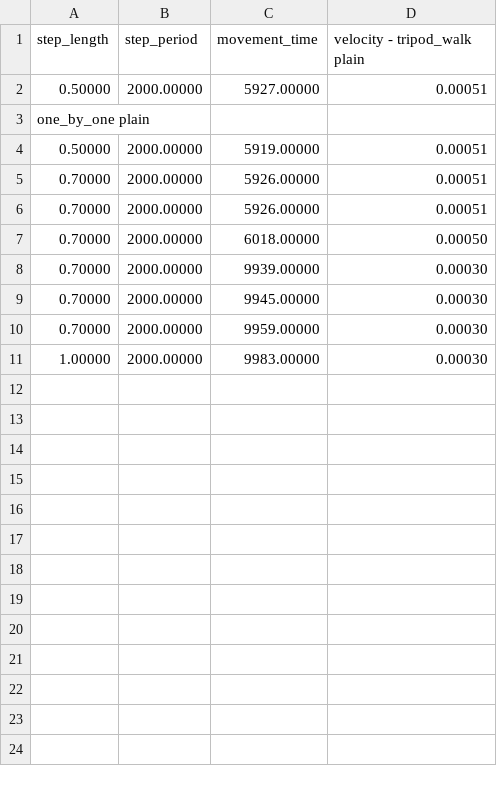
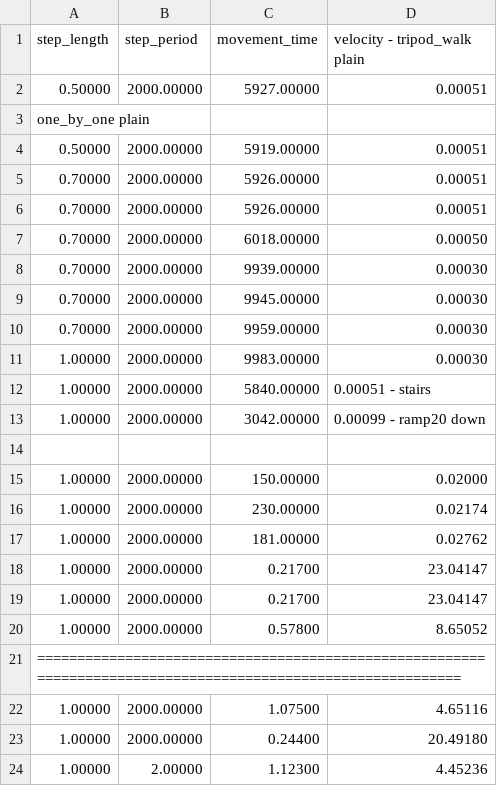
Before and after one commit to NagornykhKE/walking_hexapod_platform, a CSV file: walking_hexapod_platform/data_gatherer/output/res.csv, drawn as a sheet.

```diff
--- a/walking_hexapod_platform/data_gatherer/output/res.csv
+++ b/walking_hexapod_platform/data_gatherer/output/res.csv
@@ -11 +11,14 @@ one_by_one plain
 1.00000; 2000.00000;9983.00000; 0.00030
+1.00000; 2000.00000;5840.00000; 0.00051 - stairs
+1.00000; 2000.00000;3042.00000; 0.00099 - ramp20 down
+
+1.00000; 2000.00000;150.00000; 0.02000
+1.00000; 2000.00000;230.00000; 0.02174
+1.00000; 2000.00000;181.00000; 0.02762
+1.00000; 2000.00000;0.21700; 23.04147
+1.00000; 2000.00000;0.21700; 23.04147
+1.00000; 2000.00000;0.57800; 8.65052
+=============================================================================================================
+1.00000; 2000.00000;1.07500; 4.65116
+1.00000; 2000.00000;0.24400; 20.49180
+1.00000; 2.00000;1.12300; 4.45236
```
Also changed, not shown: 10 other files.
